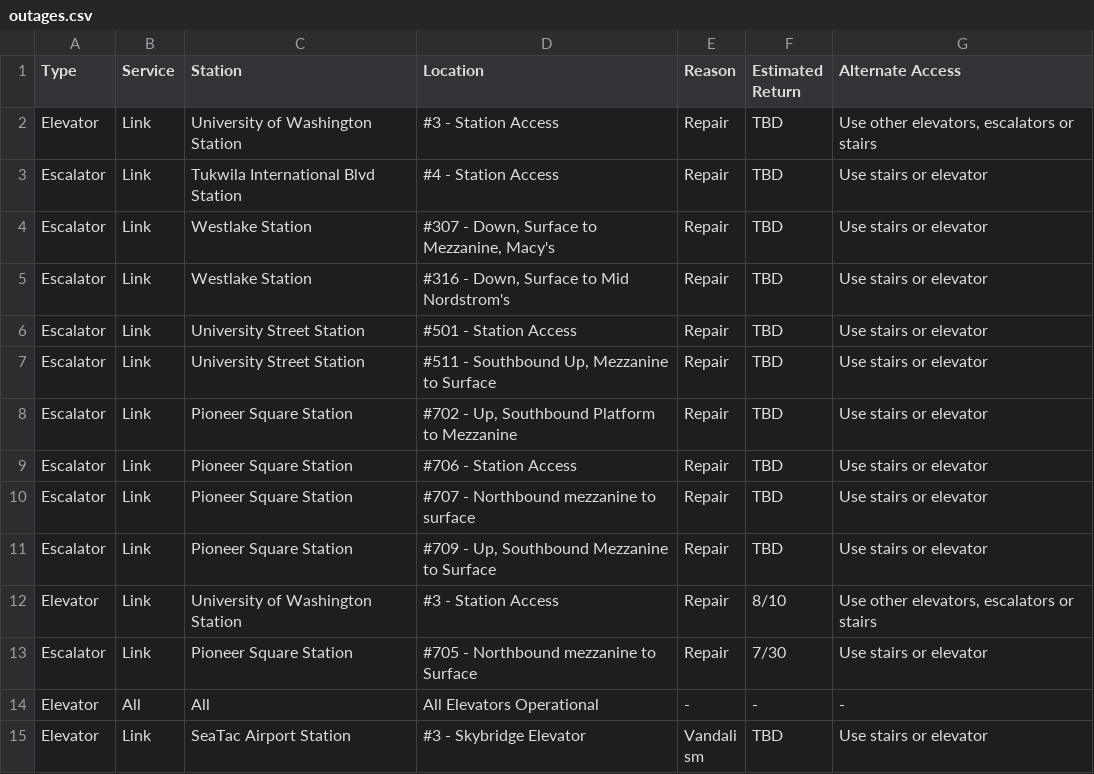
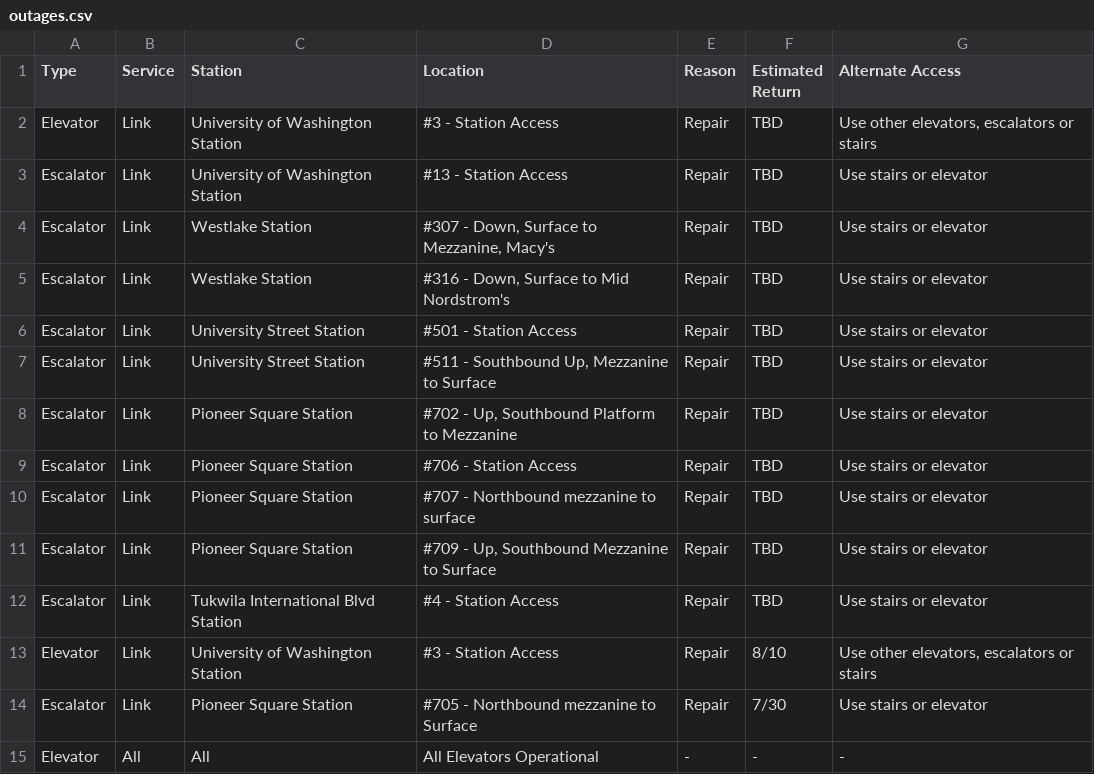
Before and after one commit to sllvn/seattle-escalators, a CSV file: data/outages.csv, drawn as a sheet; only a part is shown; the shorter side is filled out with more unchanged rows.

```diff
--- a/data/outages.csv
+++ b/data/outages.csv
@@ -2,3 +2,3 @@
 "Elevator","Link","University of Washington Station","#3 - Station Access","Repair","TBD","Use other elevators, escalators or stairs"
-"Escalator","Link","Tukwila International Blvd Station","#4 - Station Access","Repair","TBD","Use stairs or elevator"
+"Escalator","Link","University of Washington Station","#13 - Station Access","Repair","TBD","Use stairs or elevator"
 "Escalator","Link","Westlake Station","#307 - Down, Surface to Mezzanine, Macy's","Repair","TBD","Use stairs or elevator"
@@ -11,2 +11,3 @@
 "Escalator","Link","Pioneer Square Station","#709 - Up, Southbound Mezzanine to Surface","Repair","TBD","Use stairs or elevator"
+"Escalator","Link","Tukwila International Blvd Station","#4 - Station Access","Repair","TBD","Use stairs or elevator"
 "Elevator","Link","University of Washington Station","#3 - Station Access","Repair","8/10","Use other elevators, escalators or stairs"
```
